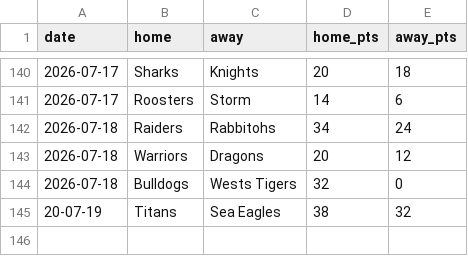
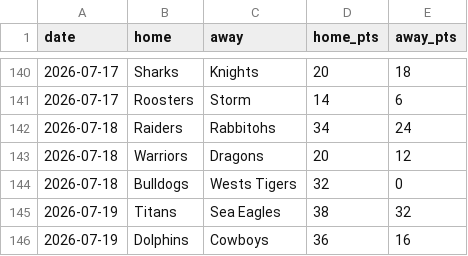
Before and after one commit to Rossdavo/nrl-ai-predictor, a CSV file: results_2026.csv, drawn as a sheet; only a part is shown, gaps mark what is left out.

Commit message:
Update results_2026.csv

```diff
--- a/results_2026.csv
+++ b/results_2026.csv
@@ -144,2 +144,3 @@ date,home,away,home_pts,away_pts
 2026-07-18,Bulldogs,Wests Tigers,32,0
-20-07-19,Titans,Sea Eagles,38,32
+2026-07-19,Titans,Sea Eagles,38,32
+2026-07-19,Dolphins,Cowboys,36,16
```
